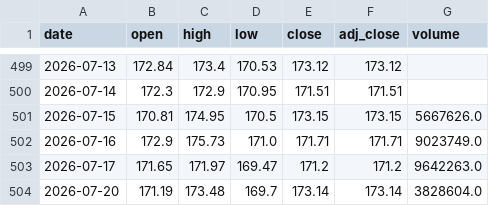
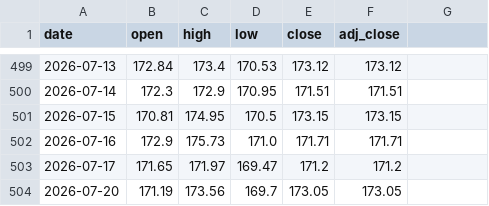
Before and after one commit to crorepathi369/tradeedge-api, a CSV file: GAIL.csv, drawn as a sheet; only a part is shown, gaps mark what is left out; the diff names each change by its address in the sheet, - before the commit and + after, or states it on an @@ line.

Commit message:
Breeze update 2026-07-20: GAIL

```diff
--- a/GAIL.csv
+++ b/GAIL.csv
-G1: volume
+G1: (empty)
-G501: 5667626.0
+G501: (empty)
-G502: 9023749.0
+G502: (empty)
-G503: 9642263.0
+G503: (empty)
-C504 (high): 173.48
+C504 (high): 173.56
-E504 (close): 173.14
+E504 (close): 173.05
-F504 (adj_close): 173.14
+F504 (adj_close): 173.05
-G504: 3828604.0
+G504: (empty)
```
